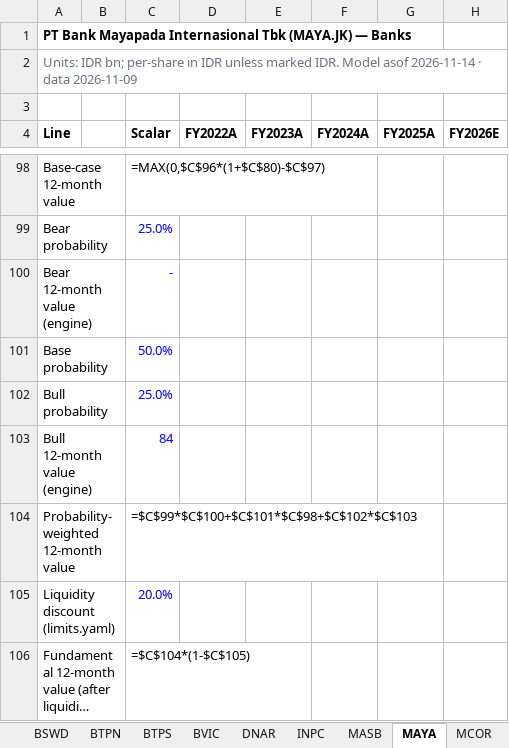
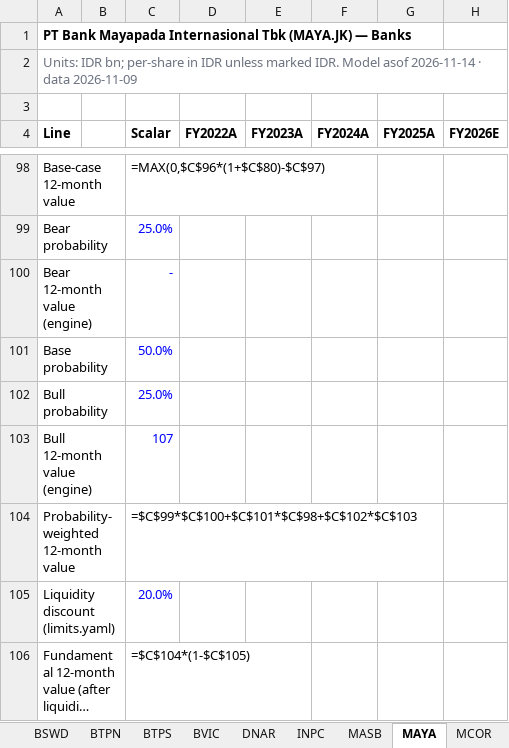
Before and after one commit to snipekick/sixsouth-dashboard, an Excel workbook: models/BANKS.xlsx, sheet MAYA, drawn as a sheet; only a part is shown, gaps mark what is left out; long unchanged cells end in …; values as stored, in another font and other column widths than the file's, no borders; formulas without a stored value are shown as written; the diff covers the shown part only; the diff names each change by its address in the sheet, - before the commit and + after, or states it on an @@ line.

```diff
--- a/models/BANKS.xlsx (sheet MAYA)
+++ b/models/BANKS.xlsx (sheet MAYA)
-C103 (Scalar): 84
+C103 (Scalar): 107
```
Also changed, not shown: 4 added rows, 4 removed rows and 14 edited cells elsewhere in this sheet, sheet BNBA, sheet Comps, sheet README, sheet ARTO, sheet BBTN, sheet BJBR, 2 more sheets, other sheet tabs, models/PLANTATIONS.xlsx, 27 other files.
